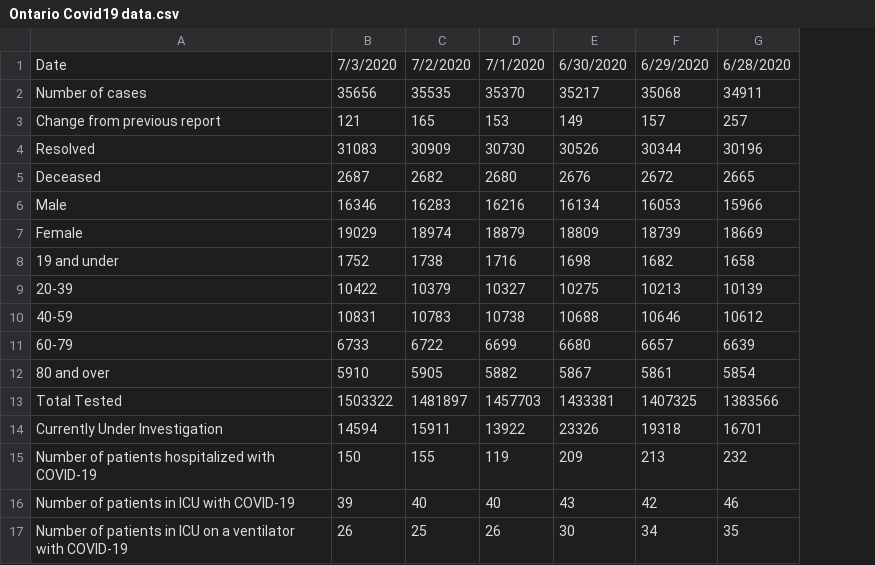
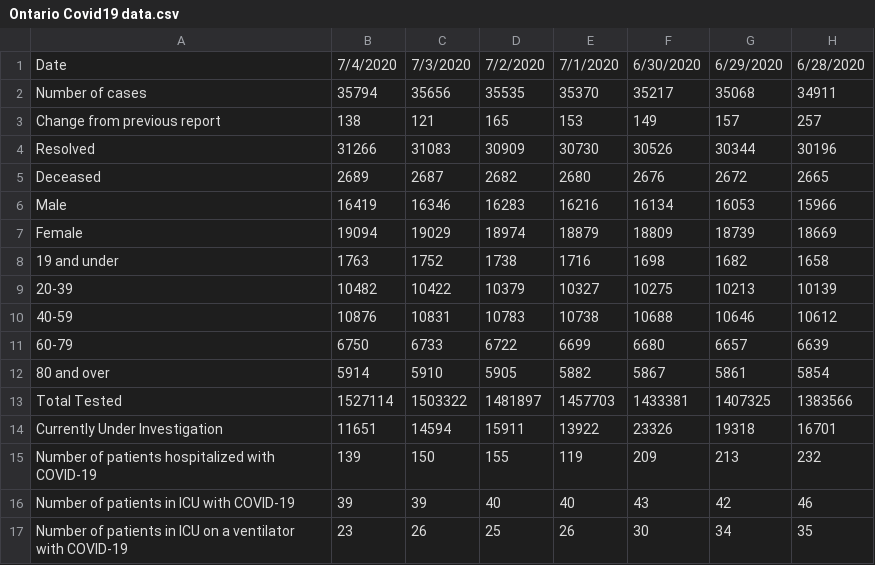
Before and after one commit to juancastaneda1/Ontario-Covid19, a CSV file: Ontario Covid19 data.csv, drawn as a sheet; only a part is shown; the diff names each change by its address in the sheet, - before the commit and + after, or states it on an @@ line.

```diff
--- a/Ontario Covid19 data.csv
+++ b/Ontario Covid19 data.csv
+column B, rows 1-17: 7/4/2020 | 35794 | 138 | 31266 | 2689 | 16419 | 19094 | 1763 | 10482 | 10876 | 6750 | 5914 | 1527114 | 11651 | 139 | 39 | 23
```
Also changed, not shown: 1 other file.
